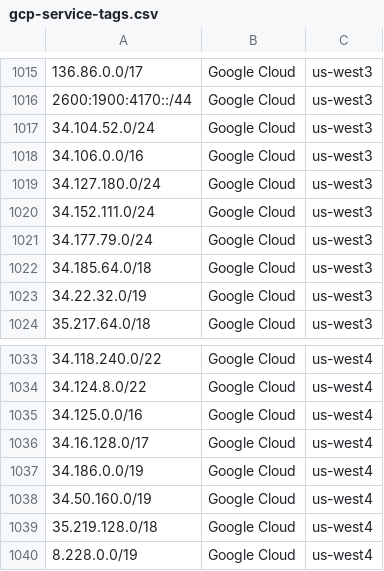
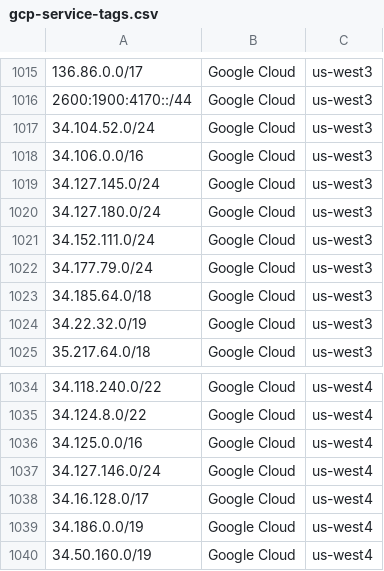
Before and after one commit to KustoKing/known-ip-addresses, a CSV file: cloud-ip-ranges/gcp-service-tags.csv, drawn as a sheet; only a part is shown, gaps mark what is left out; the shorter side is filled out with more unchanged rows; the diff names each change by its address in the sheet, - before the commit and + after, or states it on an @@ line.

```diff
--- a/cloud-ip-ranges/gcp-service-tags.csv
+++ b/cloud-ip-ranges/gcp-service-tags.csv
+row 1019: 34.127.145.0/24 | Google Cloud | us-west3
+row 1037: 34.127.146.0/24 | Google Cloud | us-west4
```
